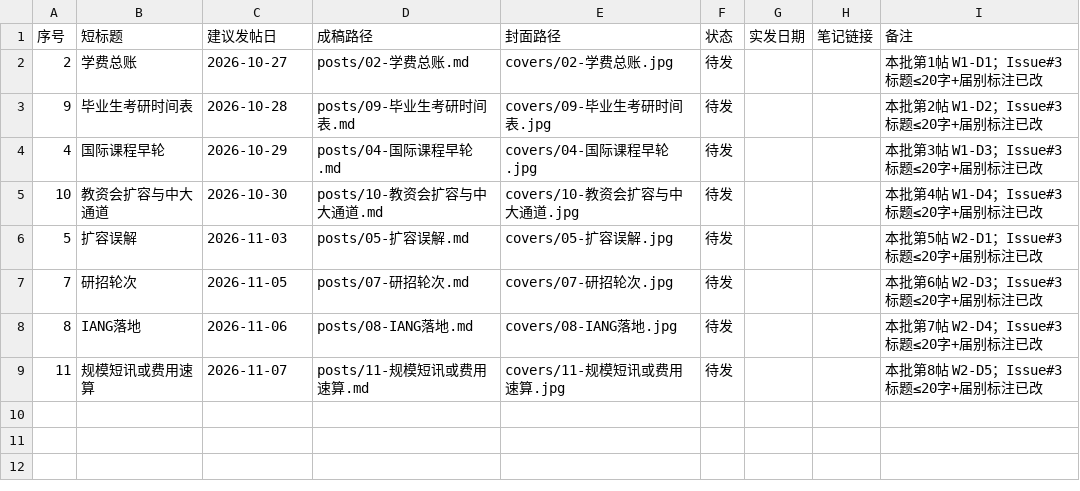
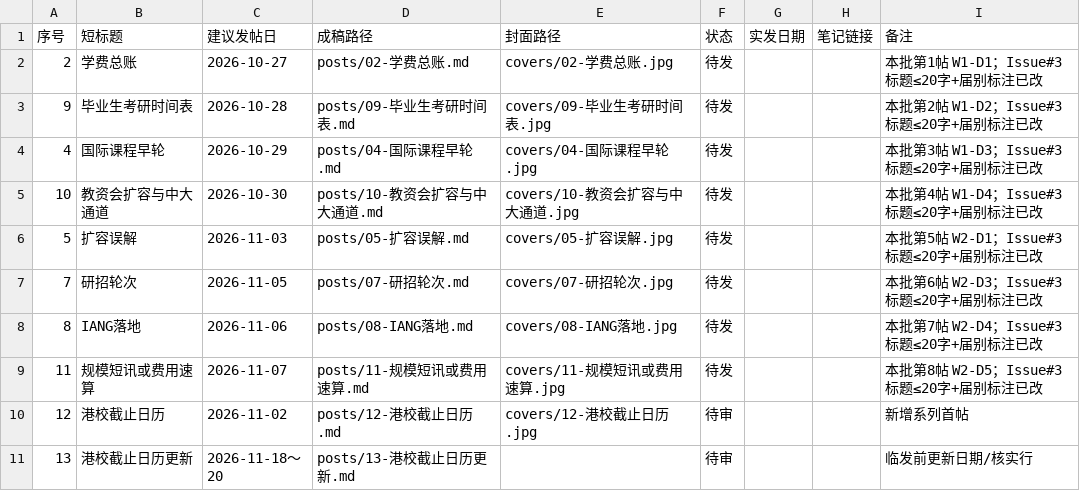
Before and after one commit to MrHypeer/hipipe-xiaohongshu, a CSV file: STATUS.csv, drawn as a sheet.

```diff
--- a/STATUS.csv
+++ b/STATUS.csv
@@ -9 +9,3 @@
 11,规模短讯或费用速算,2026-11-07,posts/11-规模短讯或费用速算.md,covers/11-规模短讯或费用速算.jpg,待发,,,本批第8帖 W2-D5；Issue#3 标题≤20字+届别标注已改
+12,港校截止日历,2026-11-02,posts/12-港校截止日历.md,covers/12-港校截止日历.jpg,待审,,,新增系列首帖
+13,港校截止日历更新,2026-11-18～20,posts/13-港校截止日历更新.md,,待审,,,临发前更新日期/核实行
```
Also changed, not shown: 5 other files.
